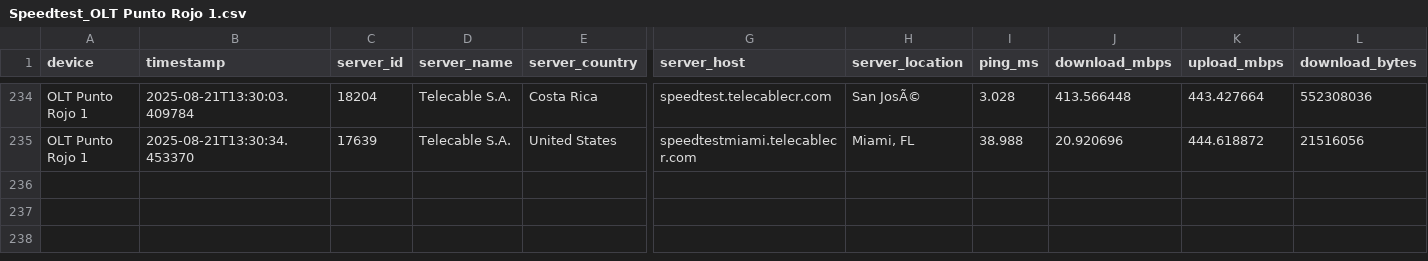
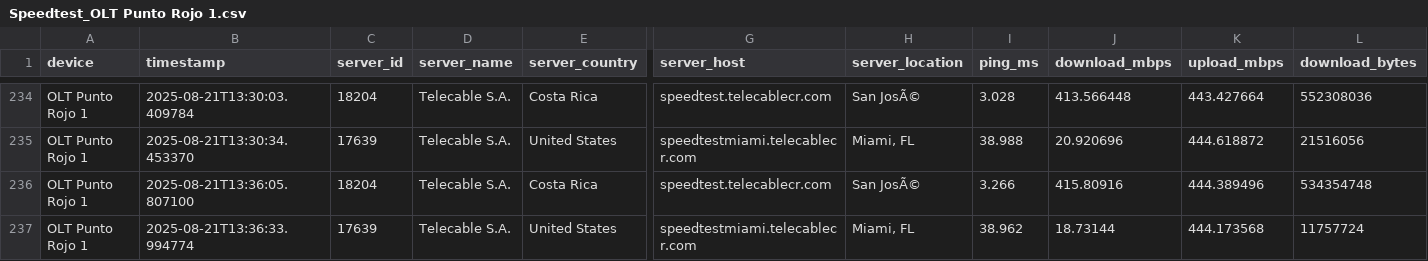
Before and after one commit to NUCsMonitoreo/sondas-data, a CSV file: data/NUC-SONDA16/Speedtest_OLT Punto Rojo 1.csv, drawn as a sheet; only a part is shown, gaps mark what is left out; rows hold the shown columns only; the diff names each change by its address in the sheet, - before the commit and + after, or states it on an @@ line.

Commit message:
Auto backup CSV NUC-SONDA16 2025-08-21 13:39:02

```diff
--- a/data/NUC-SONDA16/Speedtest_OLT Punto Rojo 1.csv
+++ b/data/NUC-SONDA16/Speedtest_OLT Punto Rojo 1.csv
+row 236: OLT Punto Rojo 1 | 2025-08-21T13:36:05.807100 | 18204 | Telecable S.A. | Costa Rica | speedtest.telecablecr.com | San JosÃ© | 3.266 | 415.80916 | 444.389496 | 534354748
+row 237: OLT Punto Rojo 1 | 2025-08-21T13:36:33.994774 | 17639 | Telecable S.A. | United States | speedtestmiami.telecablecr.com | Miami, FL | 38.962 | 18.73144 | 444.173568 | 11757724
```
Also changed, not shown: data/NUC-SONDA16/Ping Sutel SUTEL Internacional_OLT Punto Rojo 1.csv, data/NUC-SONDA16/Ping Sutel SUTEL Local_OLT Punto Rojo 1.csv.
